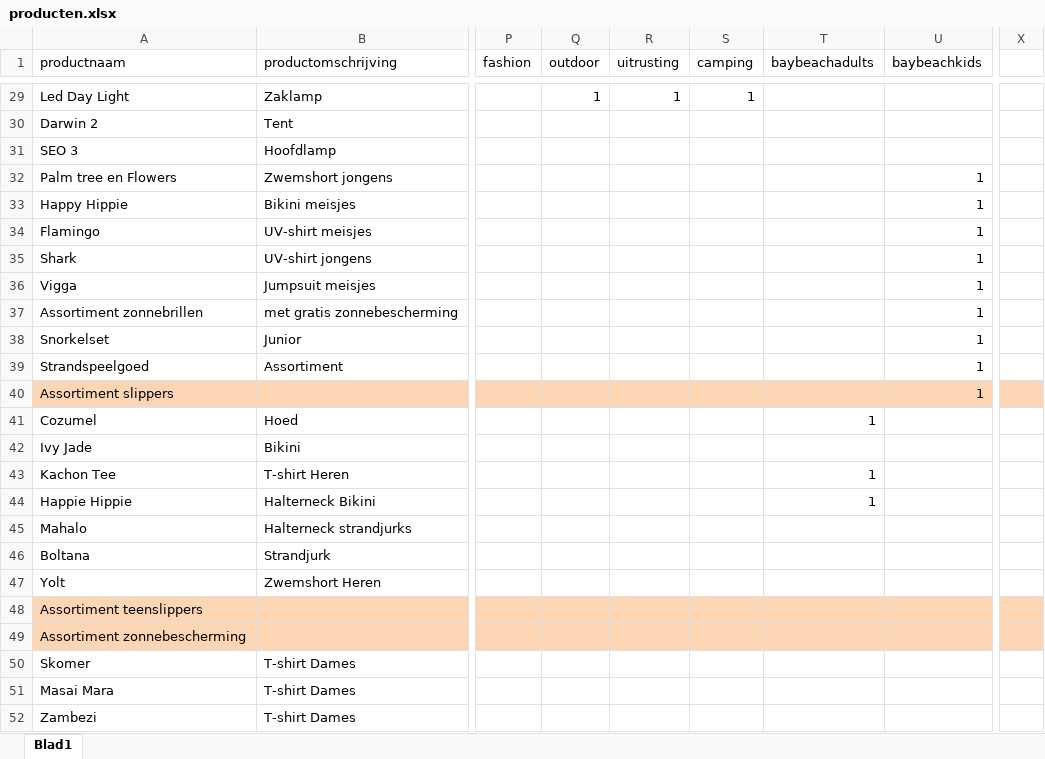
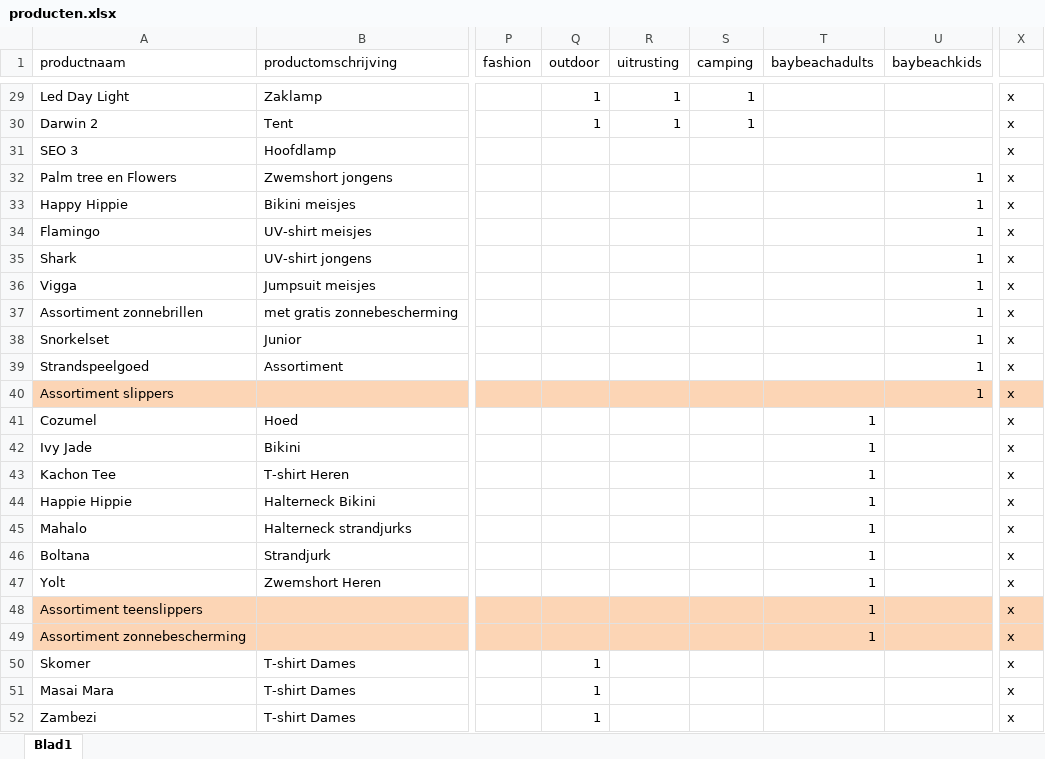
Before and after one commit to ASAdventure-web/LP_folder_1505, an Excel workbook: excel/producten.xlsx, sheet Blad1, drawn as a sheet; only a part is shown, gaps mark what is left out; values as stored, in another font and other column widths than the file's, no borders; the diff covers the shown part only; the diff names each change by its address in the sheet, - before the commit and + after, or states it on an @@ line.

```diff
--- a/excel/producten.xlsx (sheet Blad1)
+++ b/excel/producten.xlsx (sheet Blad1)
-X29:X52: (empty)
+X29:X52: x
-Q30 (outdoor): (empty)
+Q30 (outdoor): 1
-R30 (uitrusting): (empty)
+R30 (uitrusting): 1
-S30 (camping): (empty)
+S30 (camping): 1
-T42 (baybeachadults): (empty)
+T42 (baybeachadults): 1
-T45:T49 (baybeachadults): (empty)
+T45:T49 (baybeachadults): 1
-Q50:Q52 (outdoor): (empty)
+Q50:Q52 (outdoor): 1
```
Also changed, not shown: 34 edited cells elsewhere in this sheet.
